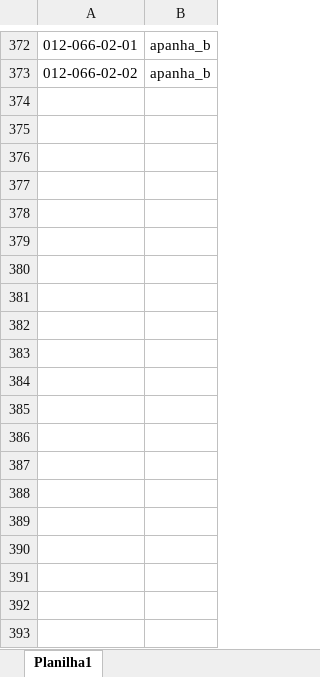
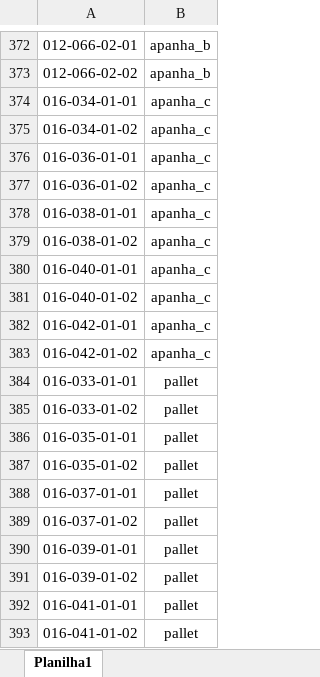
Before and after one commit to renandelamorena/Projeto_Curva_ABC, an Excel workbook: data/analise_curva_abc/local/datasets/local_apanha_cx.xlsx, sheet Planilha1, drawn as a sheet; only a part is shown, gaps mark what is left out; values as stored, in another font and other column widths than the file's, no borders; the diff covers the shown part only; the diff names each change by its address in the sheet, - before the commit and + after, or states it on an @@ line.

Commit message:
realocando parte do local de apanha b para local de alimento

```diff
--- a/data/analise_curva_abc/local/datasets/local_apanha_cx.xlsx (sheet Planilha1)
+++ b/data/analise_curva_abc/local/datasets/local_apanha_cx.xlsx (sheet Planilha1)
@@ row 374 unhidden: 016-034-01-01 | apanha_c @@
@@ row 375 unhidden: 016-034-01-02 | apanha_c @@
@@ row 376 unhidden: 016-036-01-01 | apanha_c @@
@@ row 377 unhidden: 016-036-01-02 | apanha_c @@
@@ row 378 unhidden: 016-038-01-01 | apanha_c @@
@@ row 379 unhidden: 016-038-01-02 | apanha_c @@
@@ row 380 unhidden: 016-040-01-01 | apanha_c @@
@@ row 381 unhidden: 016-040-01-02 | apanha_c @@
@@ row 382 unhidden: 016-042-01-01 | apanha_c @@
@@ row 383 unhidden: 016-042-01-02 | apanha_c @@
@@ row 384 unhidden: 016-033-01-01 | pallet @@
@@ row 385 unhidden: 016-033-01-02 | pallet @@
@@ row 386 unhidden: 016-035-01-01 | pallet @@
@@ row 387 unhidden: 016-035-01-02 | pallet @@
@@ row 388 unhidden: 016-037-01-01 | pallet @@
@@ row 389 unhidden: 016-037-01-02 | pallet @@
@@ row 390 unhidden: 016-039-01-01 | pallet @@
@@ row 391 unhidden: 016-039-01-02 | pallet @@
@@ row 392 unhidden: 016-041-01-01 | pallet @@
@@ row 393 unhidden: 016-041-01-02 | pallet @@
```
Also changed, not shown: 373 hidden or unhidden rows and 12 edited cells elsewhere in this sheet.
